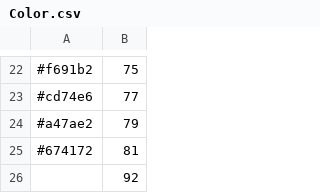
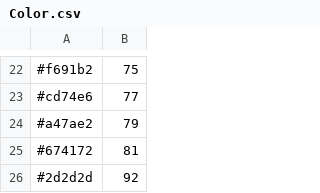
Before and after one commit to Yeupho/GOLEMS, a CSV file: db/datafiles/Color.csv, drawn as a sheet; only a part is shown, gaps mark what is left out.

```diff
--- a/db/datafiles/Color.csv
+++ b/db/datafiles/Color.csv
@@ -25,2 +25,2 @@
 #674172,81
-,92
+#2d2d2d,92
```
Also changed, not shown: 19 other files.
